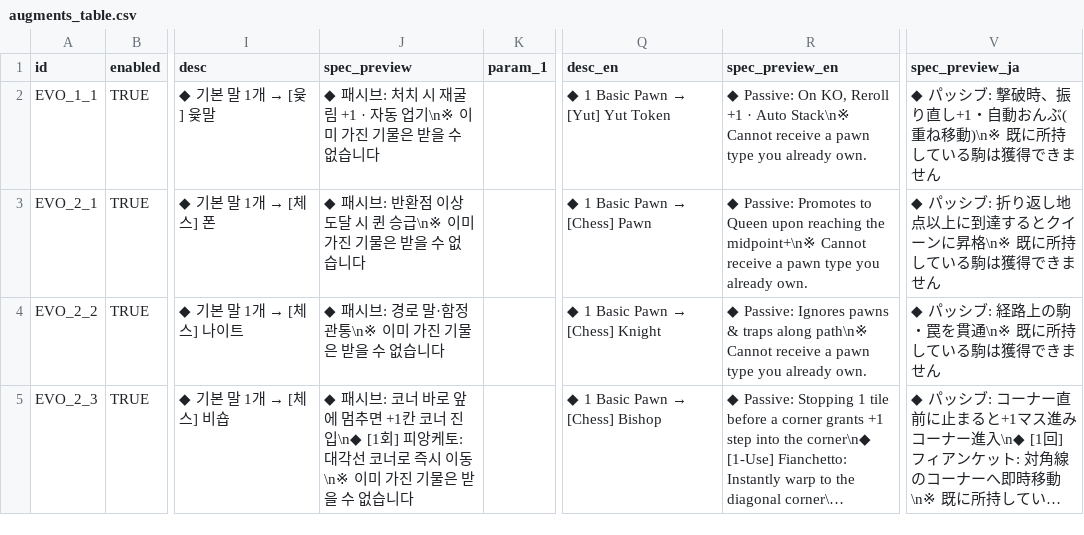
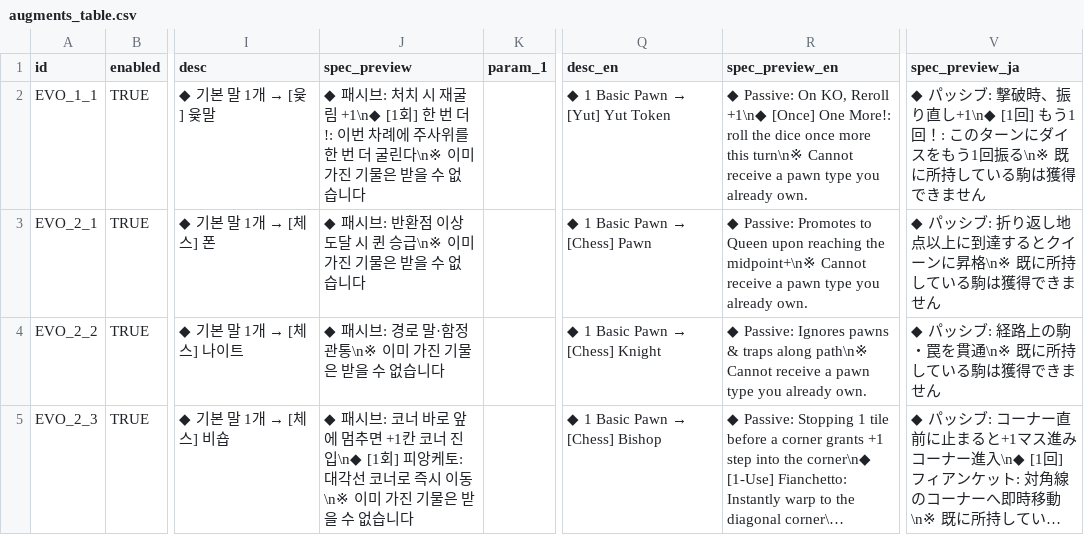
Before and after one commit to mayjohn66-cmd/TRG, a CSV file: content_trickcal/data/augments_table.csv, drawn as a sheet; only a part is shown, gaps mark what is left out; long unchanged cells end in …; the diff names each change by its address in the sheet, - before the commit and + after, or states it on an @@ line.

```diff
--- a/content_trickcal/data/augments_table.csv
+++ b/content_trickcal/data/augments_table.csv
-J2 (spec_preview): …재굴림 +1 · 자동 업기\n※ 이미…
+J2 (spec_preview): …재굴림 +1\n◆ [1회] 한 번 더!: 이번 차례에 주사위를 한 번 더 굴린다\n※ 이미…
-R2 (spec_preview_en): …KO, Reroll +1 · Auto Stack\n※ Cannot receive…
+R2 (spec_preview_en): …KO, Reroll +1\n◆ [Once] One More!: roll the dice once more this turn\n※ Cannot receive…
-V2 (spec_preview_ja): …振り直し+1・自動おんぶ(重ね移動)\n※ 既に所持…
+V2 (spec_preview_ja): …振り直し+1\n◆ [1回] もう1回！: このターンにダイスをもう1回振る\n※ 既に所持…
```
Also changed, not shown: content_trickcal/data/translations.csv, 18 other files.
